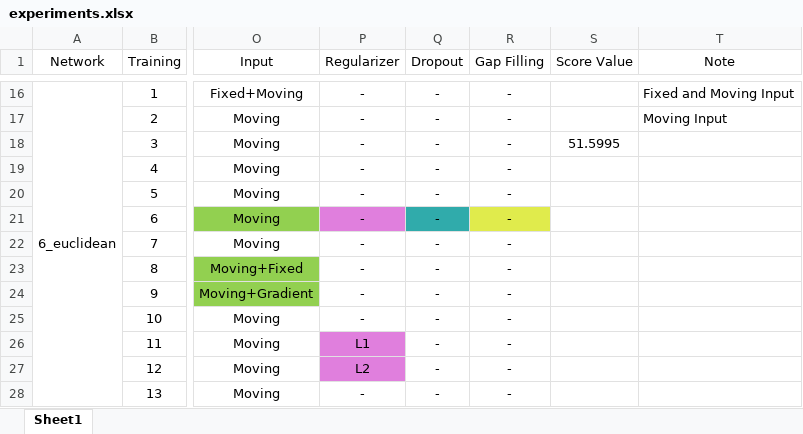
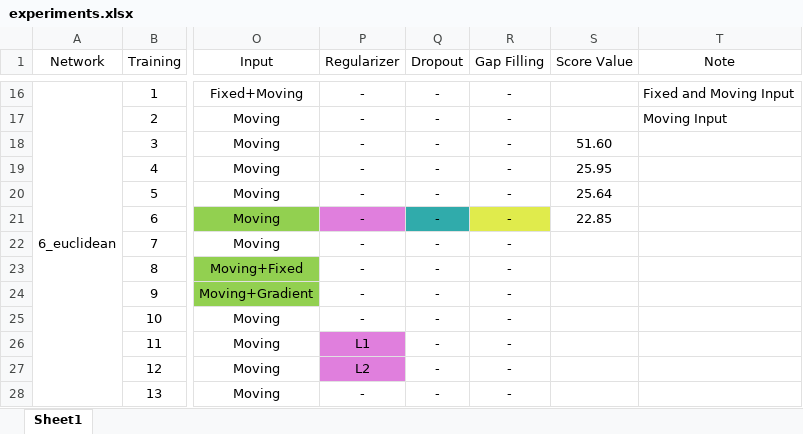
Before and after one commit to julzil/endolas, an Excel workbook: experiments/experiments.xlsx, sheet Sheet1, drawn as a sheet; only a part is shown, gaps mark what is left out; values as stored, in another font and other column widths than the file's, no borders; the diff names each change by its address in the sheet, - before the commit and + after, or states it on an @@ line.

Commit message:
Training 6_4_5_6 ran and 6_7 started

```diff
--- a/experiments/experiments.xlsx (sheet Sheet1)
+++ b/experiments/experiments.xlsx (sheet Sheet1)
-S18 (Score Value): 51.5995
+S18 (Score Value): 51.60
-S19 (Score Value): (empty)
+S19 (Score Value): 25.95
-S20 (Score Value): (empty)
+S20 (Score Value): 25.64
-S21 (Score Value): (empty)
+S21 (Score Value): 22.85
```
Also changed, not shown: 27 other files.
